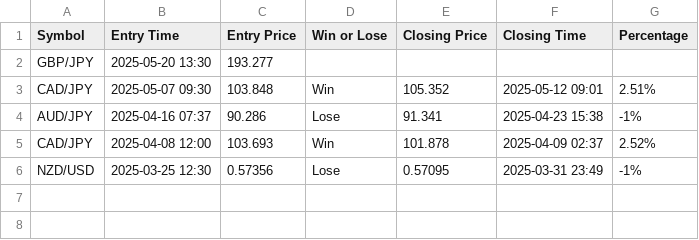
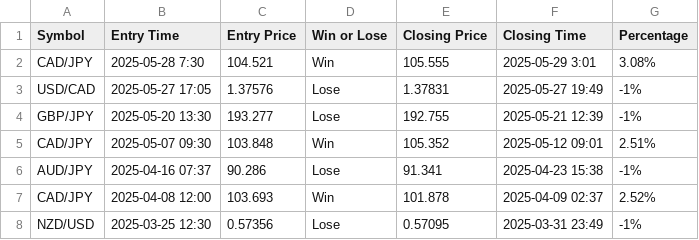
Before and after one commit to Dusiqua/Website, a CSV file: data.csv, drawn as a sheet.

Commit message:
Update data.csv

```diff
--- a/data.csv
+++ b/data.csv
@@ -1,3 +1,5 @@
 Symbol;Entry Time;Entry Price;Win or Lose;Closing Price;Closing Time;Percentage
-GBP/JPY;2025-05-20 13:30;193.277;;;;
+CAD/JPY;2025-05-28 7:30;104.521;Win;105.555;2025-05-29 3:01;3.08%
+USD/CAD;2025-05-27 17:05;1.37576;Lose;1.37831;2025-05-27 19:49;-1%
+GBP/JPY;2025-05-20 13:30;193.277;Lose;192.755;2025-05-21 12:39;-1%
 CAD/JPY;2025-05-07 09:30;103.848;Win;105.352;2025-05-12 09:01;2.51%
```
